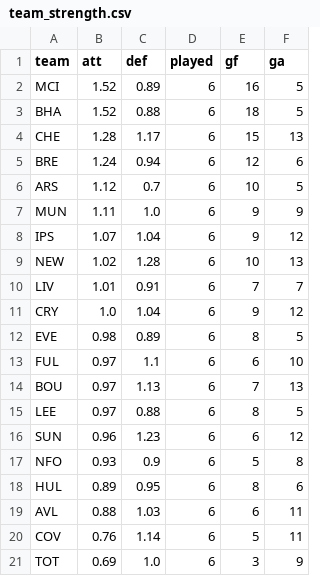
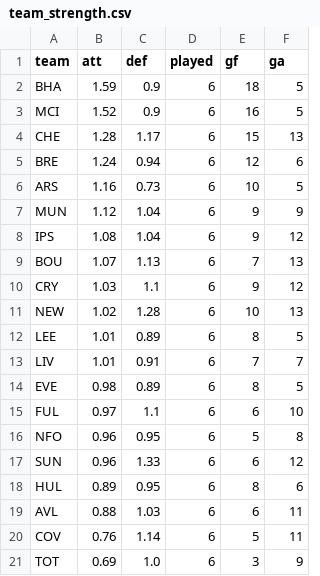
Before and after one commit to erikdekock/FPL2627, a CSV file: data/xp/team_strength.csv, drawn as a sheet.

```diff
--- a/data/xp/team_strength.csv
+++ b/data/xp/team_strength.csv
@@ -1,18 +1,18 @@
 team,att,def,played,gf,ga
-MCI,1.52,0.89,6,16,5
-BHA,1.52,0.88,6,18,5
+BHA,1.59,0.9,6,18,5
+MCI,1.52,0.9,6,16,5
 CHE,1.28,1.17,6,15,13
 BRE,1.24,0.94,6,12,6
-ARS,1.12,0.7,6,10,5
-MUN,1.11,1.0,6,9,9
-IPS,1.07,1.04,6,9,12
+ARS,1.16,0.73,6,10,5
+MUN,1.12,1.04,6,9,9
+IPS,1.08,1.04,6,9,12
+BOU,1.07,1.13,6,7,13
+CRY,1.03,1.1,6,9,12
 NEW,1.02,1.28,6,10,13
+LEE,1.01,0.89,6,8,5
 LIV,1.01,0.91,6,7,7
-CRY,1.0,1.04,6,9,12
 EVE,0.98,0.89,6,8,5
 FUL,0.97,1.1,6,6,10
-BOU,0.97,1.13,6,7,13
-LEE,0.97,0.88,6,8,5
-SUN,0.96,1.23,6,6,12
-NFO,0.93,0.9,6,5,8
+NFO,0.96,0.95,6,5,8
+SUN,0.96,1.33,6,6,12
 HUL,0.89,0.95,6,8,6
```
Also changed, not shown: data/deadlines.csv, data/rivals.csv, 5 other files.
